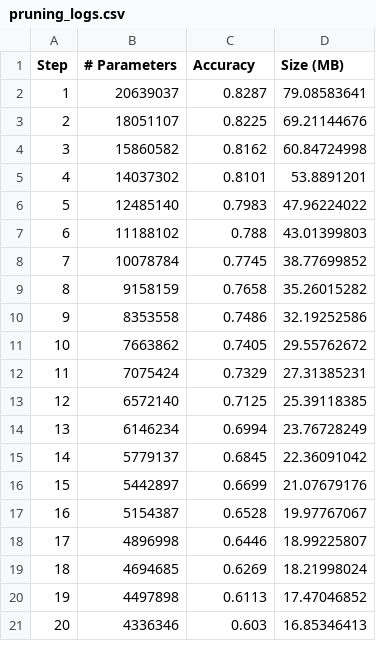
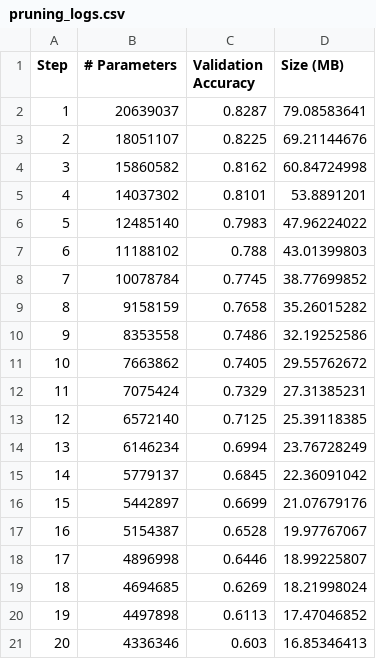
Before and after one commit to Won-Seong/lightweight-resnet, a CSV file: lightweight-resnet/assets/pruning_logs.csv, drawn as a sheet.

```diff
--- a/lightweight-resnet/assets/pruning_logs.csv
+++ b/lightweight-resnet/assets/pruning_logs.csv
@@ -1,2 +1,2 @@
-Step,# Parameters,Accuracy,Size (MB)
+Step,# Parameters,Validation Accuracy,Size (MB)
 1,20639037,0.8287,79.08583641
```
Also changed, not shown: 1 other file.
